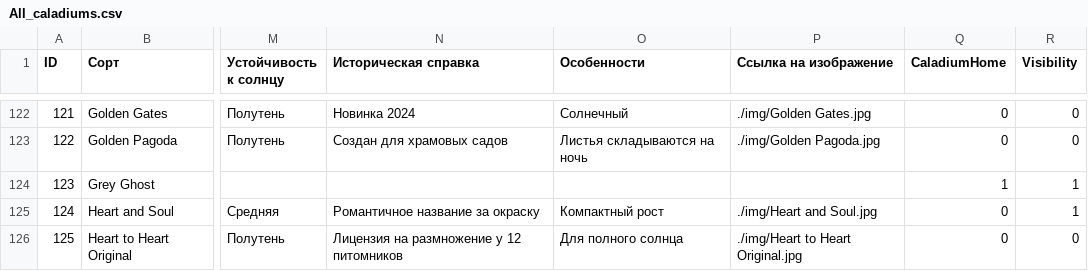
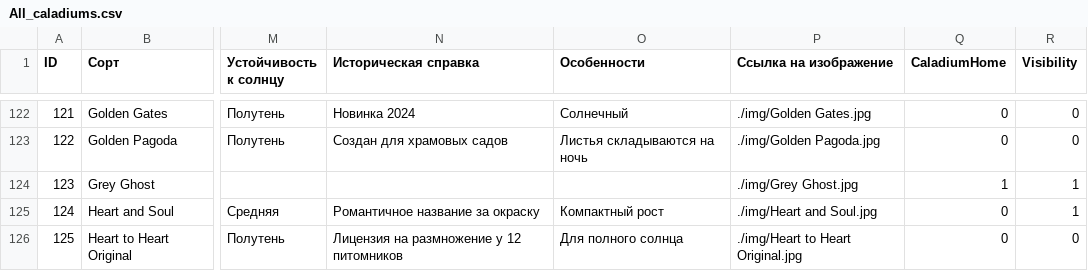
Before and after one commit to MkaGeo/caladium, a CSV file: All_caladiums.csv, drawn as a sheet; only a part is shown, gaps mark what is left out; the diff names each change by its address in the sheet, - before the commit and + after, or states it on an @@ line.

Commit message:
Add files via upload

```diff
--- a/All_caladiums.csv
+++ b/All_caladiums.csv
-P124 (Ссылка на изображение): (empty)
+P124 (Ссылка на изображение): ./img/Grey Ghost.jpg
```
